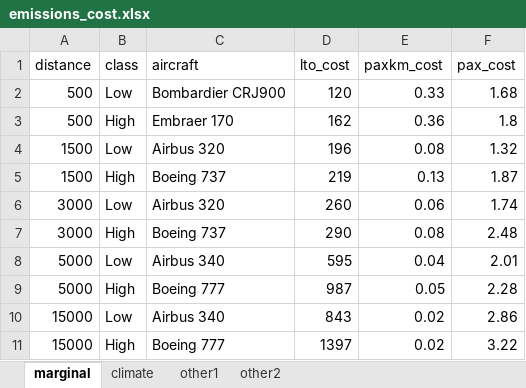
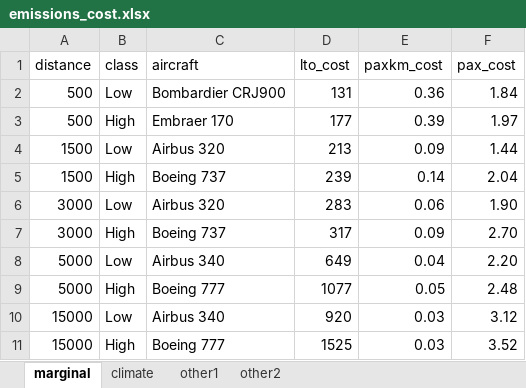
Before and after one commit to euctrl-pru/standard_inputs, an Excel workbook: data/emissions_cost.xlsx, sheet marginal, drawn as a sheet; values as stored, in another font and other column widths than the file's, no borders; the diff names each change by its address in the sheet, - before the commit and + after, or states it on an @@ line.

```diff
--- a/data/emissions_cost.xlsx (sheet marginal)
+++ b/data/emissions_cost.xlsx (sheet marginal)
-D2 (lto_cost): 120
+D2 (lto_cost): 131
-E2 (paxkm_cost): 0.33
+E2 (paxkm_cost): 0.36
-F2 (pax_cost): 1.68
+F2 (pax_cost): 1.84
-D3 (lto_cost): 162
+D3 (lto_cost): 177
-E3 (paxkm_cost): 0.36
+E3 (paxkm_cost): 0.39
-F3 (pax_cost): 1.8
+F3 (pax_cost): 1.97
-D4 (lto_cost): 196
+D4 (lto_cost): 213
-E4 (paxkm_cost): 0.08
+E4 (paxkm_cost): 0.09
-F4 (pax_cost): 1.32
+F4 (pax_cost): 1.44
-D5 (lto_cost): 219
+D5 (lto_cost): 239
-E5 (paxkm_cost): 0.13
+E5 (paxkm_cost): 0.14
-F5 (pax_cost): 1.87
+F5 (pax_cost): 2.04
-D6 (lto_cost): 260
+D6 (lto_cost): 283
-F6 (pax_cost): 1.74
+F6 (pax_cost): 1.90
-D7 (lto_cost): 290
+D7 (lto_cost): 317
-E7 (paxkm_cost): 0.08
+E7 (paxkm_cost): 0.09
-F7 (pax_cost): 2.48
+F7 (pax_cost): 2.70
-D8 (lto_cost): 595
+D8 (lto_cost): 649
-F8 (pax_cost): 2.01
+F8 (pax_cost): 2.20
-D9 (lto_cost): 987
+D9 (lto_cost): 1077
-F9 (pax_cost): 2.28
+F9 (pax_cost): 2.48
-D10 (lto_cost): 843
+D10 (lto_cost): 920
-E10:E11 (paxkm_cost): 0.02
+E10:E11 (paxkm_cost): 0.03
-F10 (pax_cost): 2.86
+F10 (pax_cost): 3.12
-D11 (lto_cost): 1397
+D11 (lto_cost): 1525
-F11 (pax_cost): 3.22
+F11 (pax_cost): 3.52
```
Also changed, not shown: sheet other2, sheet other1, sheet climate, data/cost_diversion.xlsx, data/cost_noise.xlsx, 49 other files.
